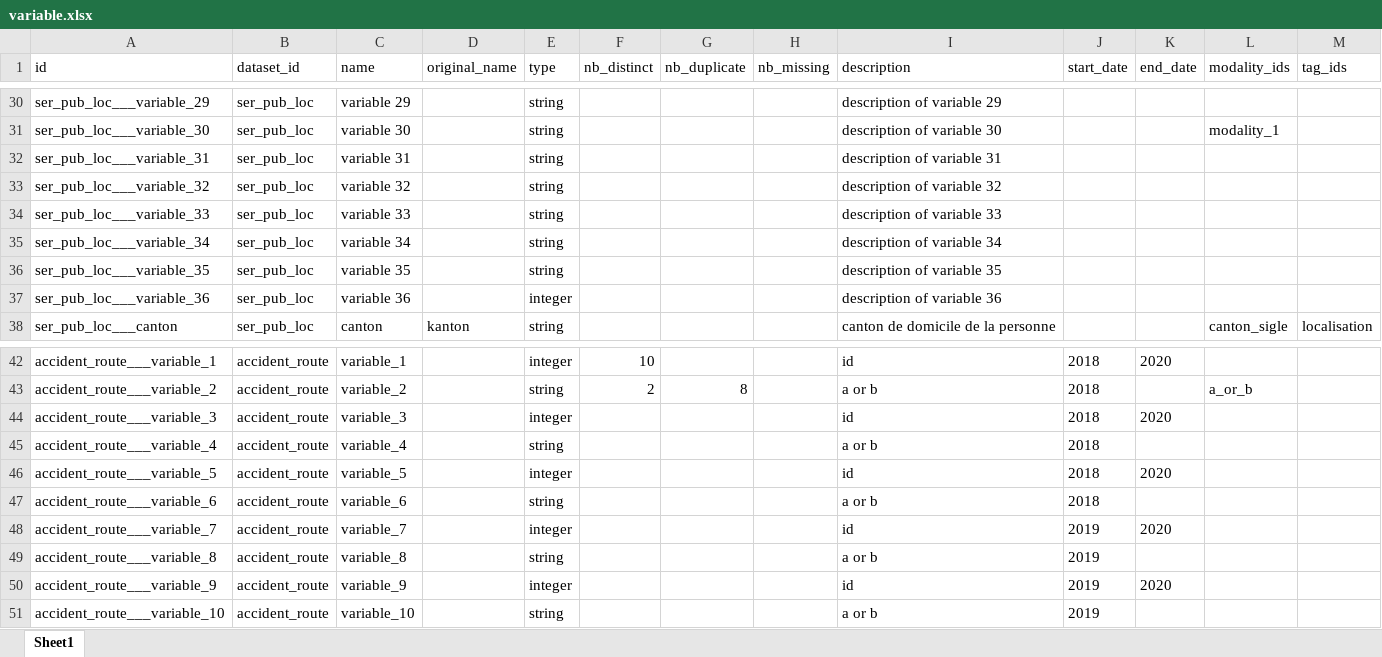
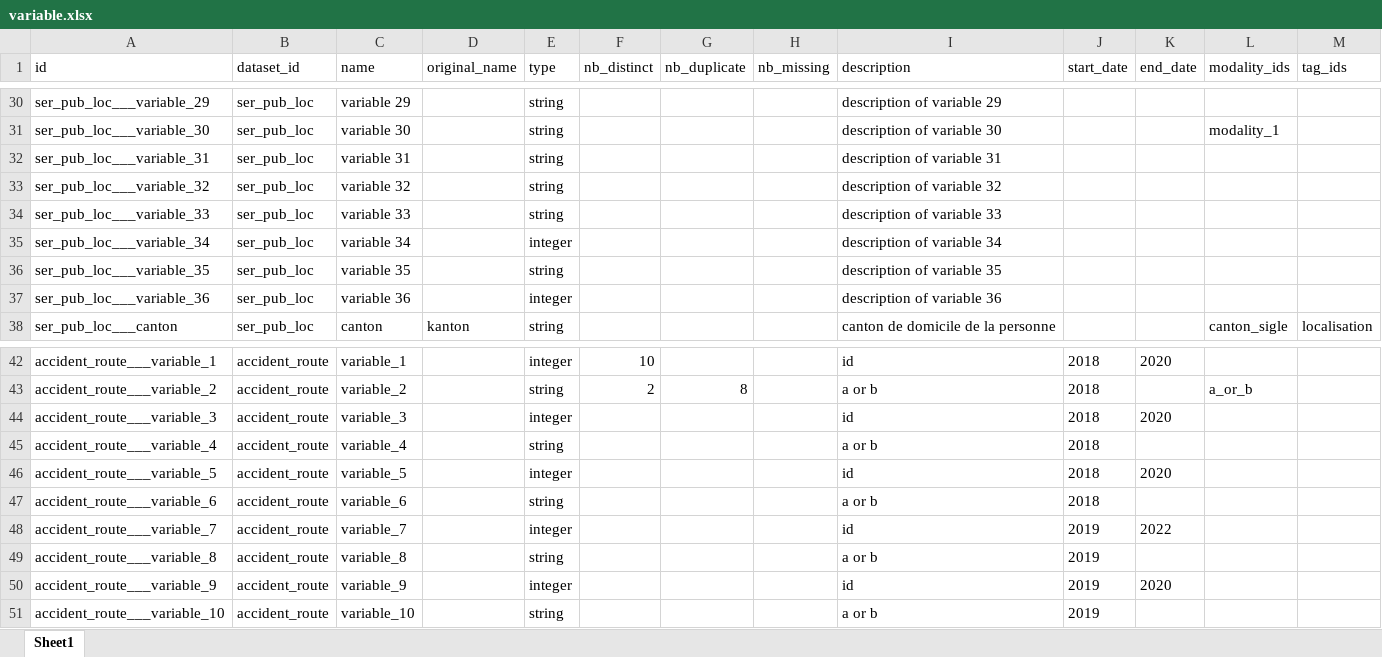
Before and after one commit to bassim-matar/datannur-app, an Excel workbook: data/db_source/variable.xlsx, sheet Sheet1, drawn as a sheet; only a part is shown, gaps mark what is left out; values as stored, in another font and other column widths than the file's, no borders; table styles not drawn; the diff names each change by its address in the sheet, - before the commit and + after, or states it on an @@ line.

```diff
--- a/data/db_source/variable.xlsx (sheet Sheet1)
+++ b/data/db_source/variable.xlsx (sheet Sheet1)
-E35 (type): string
+E35 (type): integer
-K48 (end_date): 2020
+K48 (end_date): 2022
```
Also changed, not shown: data/db_source/dataset.xlsx, data/db_source/value.xlsx, 9 other files.
